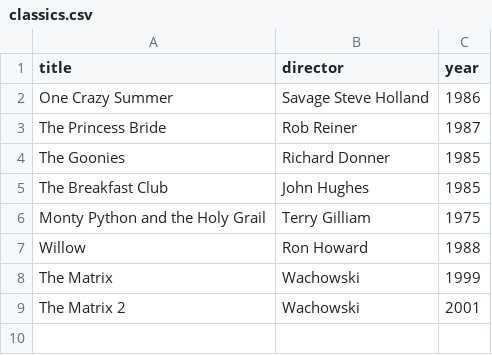
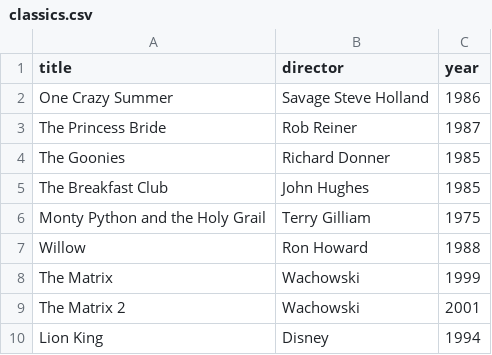
Before and after one commit to wirrexx/webflyx, a CSV file: classics.csv, drawn as a sheet; the diff names each change by its address in the sheet, - before the commit and + after, or states it on an @@ line.

Commit message:
J: Update classics.csv

```diff
--- a/classics.csv
+++ b/classics.csv
+row 10: Lion King | Disney | 1994
```
